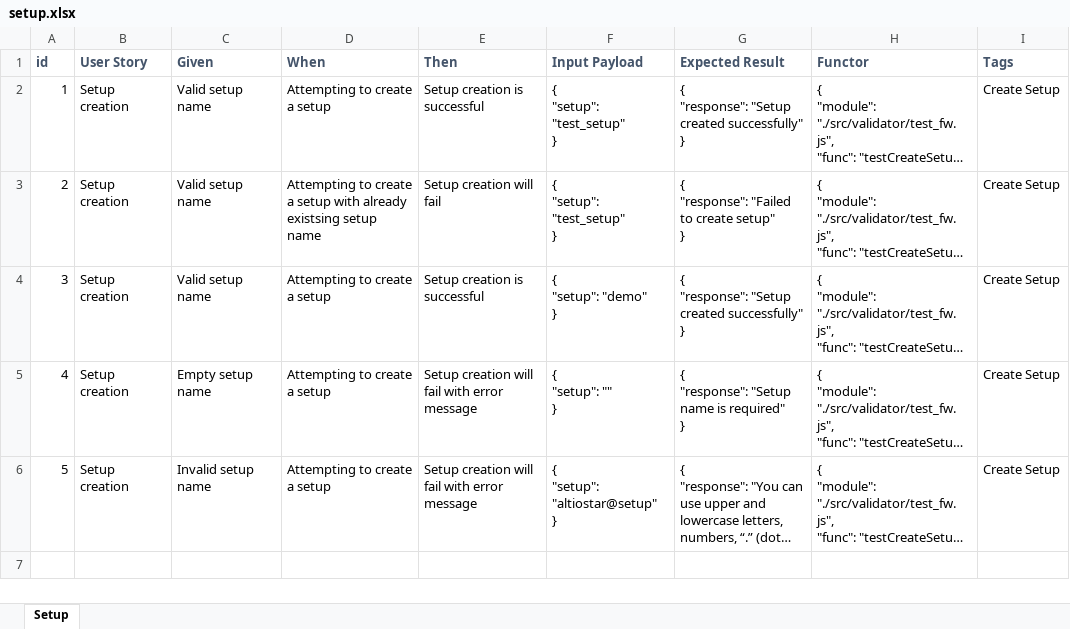
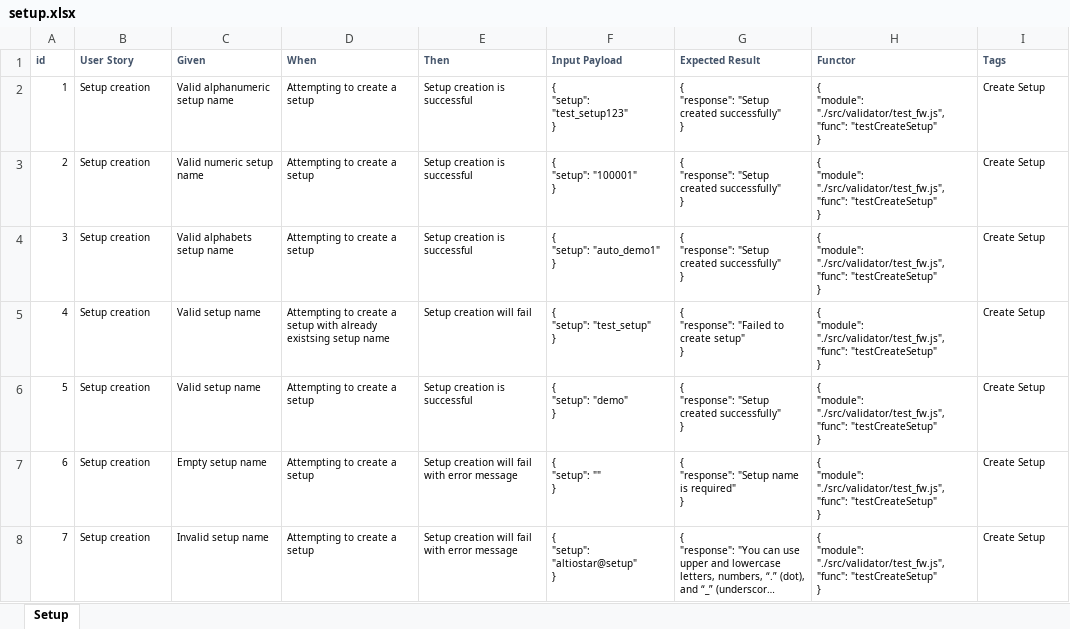
Before and after one commit to yuviSomavamshi/nashak, an Excel workbook: example/runner/testFiles/setup.xlsx, sheet Setup, drawn as a sheet; long unchanged cells end in …; values as stored, in another font and other column widths than the file's, no borders; addresses are those after the commit; ↵ is a line break in a cell; the diff names each change by its address in the sheet, - before the commit and + after, or states it on an @@ line.

Commit message:
Update setup.xlsx

```diff
--- a/example/runner/testFiles/setup.xlsx (sheet Setup)
+++ b/example/runner/testFiles/setup.xlsx (sheet Setup)
@@ A1:I2 text size: smaller @@
-C2 (Given): Valid setup name
+C2 (Given): Valid alphanumeric setup name
-F2 (Input Payload): { ↵ "setup": "test_setup" ↵ }
+F2 (Input Payload): { ↵ "setup": "test_setup123" ↵ }
+row 3: 2 | Setup creation | Valid numeric setup name | Attempting to create a setup | Setup creation is successful | { ↵ "setup": "100001" ↵ } | { ↵ "response": "Setup created successfully" ↵ } | { ↵ "module": "./src/validator/test_fw.js", ↵ "func": "testCreateSetup" ↵ } | Create Setup
+row 4: 3 | Setup creation | Valid alphabets setup name | Attempting to create a setup | Setup creation is successful | { ↵ "setup": "auto_demo1" ↵ } | { ↵ "response": "Setup created successfully" ↵ } | { ↵ "module": "./src/validator/test_fw.js", ↵ "func": "testCreateSetup" ↵ } | Create Setup
@@ column A (id) renumbered from row 5 down @@
@@ A5:I8 text size: smaller @@
```
